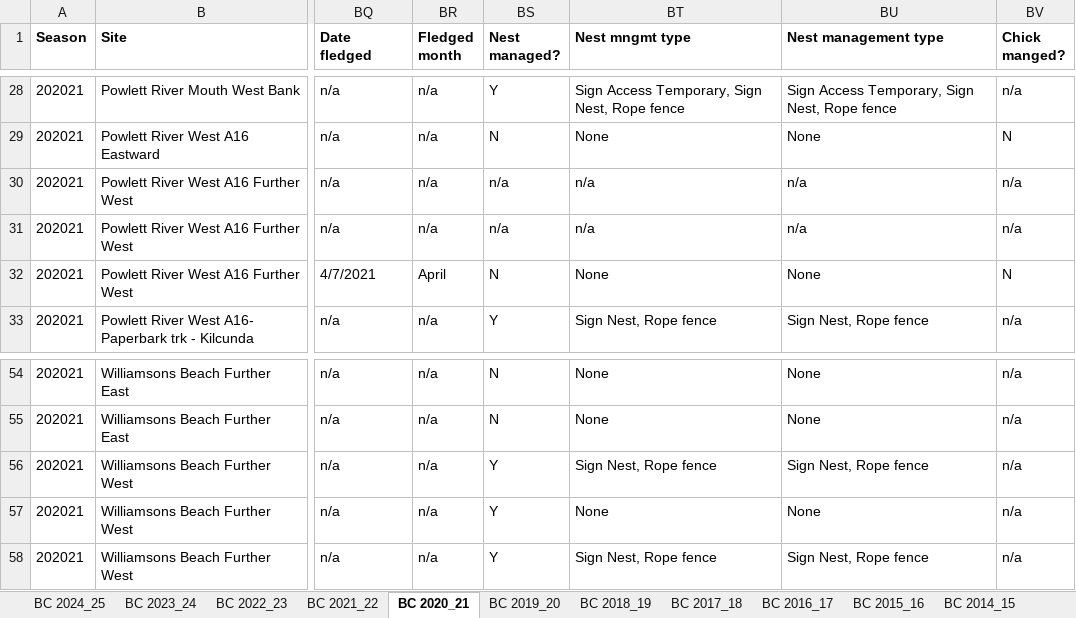
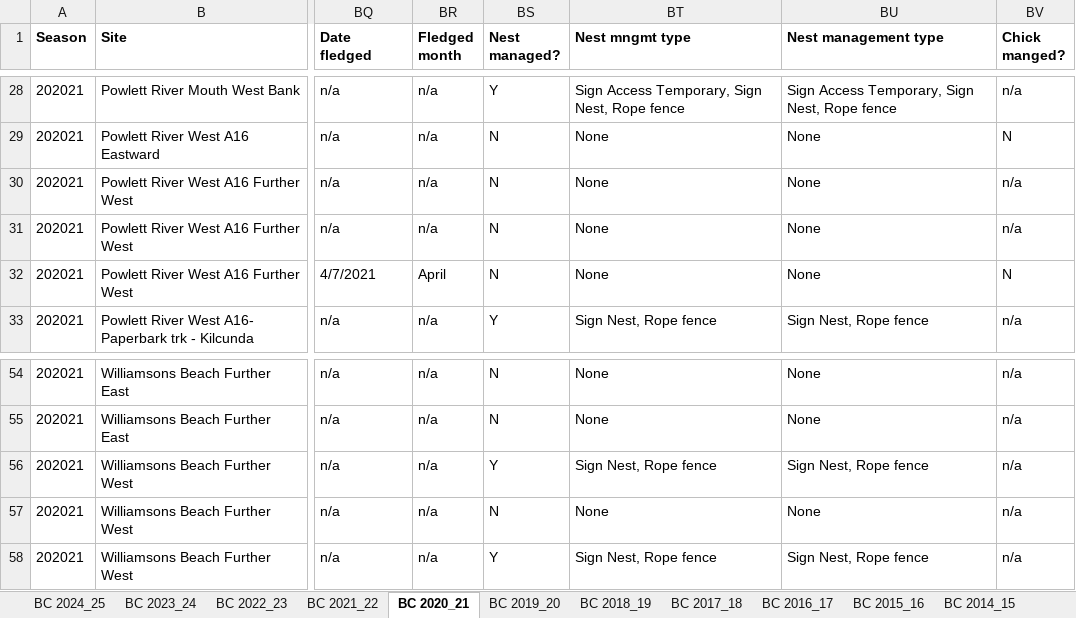
Before and after one commit to leberhartphillips/hooded_plover_demography, an Excel workbook: data/Bass Coast_nesting summaries.xlsx, sheet BC 2020_21, drawn as a sheet; only a part is shown, gaps mark what is left out; values as stored, in another font and other column widths than the file's, no borders; the diff names each change by its address in the sheet, - before the commit and + after, or states it on an @@ line.

```diff
--- a/data/Bass Coast_nesting summaries.xlsx (sheet BC 2020_21)
+++ b/data/Bass Coast_nesting summaries.xlsx (sheet BC 2020_21)
-BS30:BS31 (Nest managed?): n/a
+BS30:BS31 (Nest managed?): N
-BT30:BT31 (Nest mngmt type): n/a
+BT30:BT31 (Nest mngmt type): None
-BU30:BU31 (Nest management type): n/a
+BU30:BU31 (Nest management type): None
-BS57 (Nest managed?): Y
+BS57 (Nest managed?): N
```
Also changed, not shown: sheet BC 2010_11, sheet BC 2011_12, sheet BC 2019_20, sheet BC 2017_18, sheet BC 2015_16, sheet BC 2016_17, 1 more sheet, formulas that keep their value, data/nest_issues_commented/BC_nest_data_issues_220825.xlsx, data/nest_issues_commented/BSC_nest_data_issues_220825.xlsx, 4 other files.
